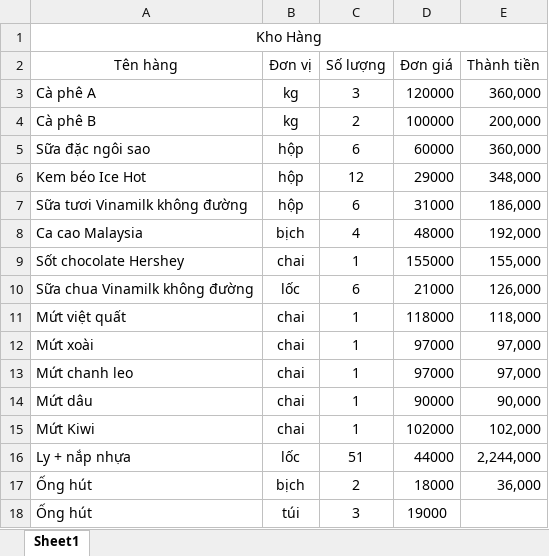
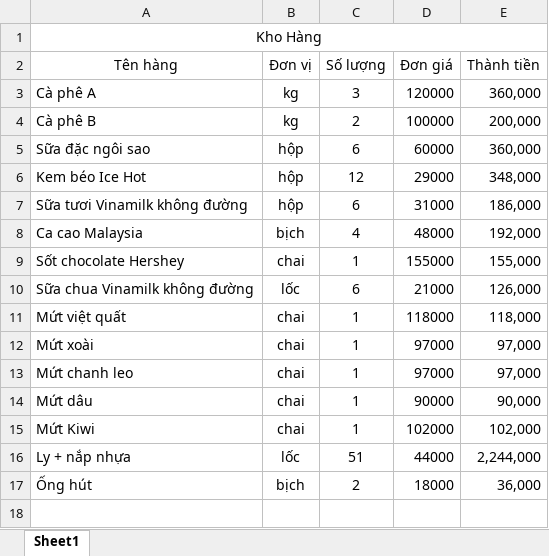
Before and after one commit to danggiakiet/Quan_Ly_CoffeeShop, an Excel workbook: Quan_Ly/Quan_Ly/bin/Debug/data/Kho Hàng.xlsx, sheet Sheet1, drawn as a sheet; values as stored, in another font and other column widths than the file's, no borders; the diff names each change by its address in the sheet, - before the commit and + after, or states it on an @@ line.

Commit message:
cap nhap

```diff
--- a/Quan_Ly/Quan_Ly/bin/Debug/data/Kho Hàng.xlsx (sheet Sheet1)
+++ b/Quan_Ly/Quan_Ly/bin/Debug/data/Kho Hàng.xlsx (sheet Sheet1)
-row 18: Ống hút | túi | 3 | 19000
```
